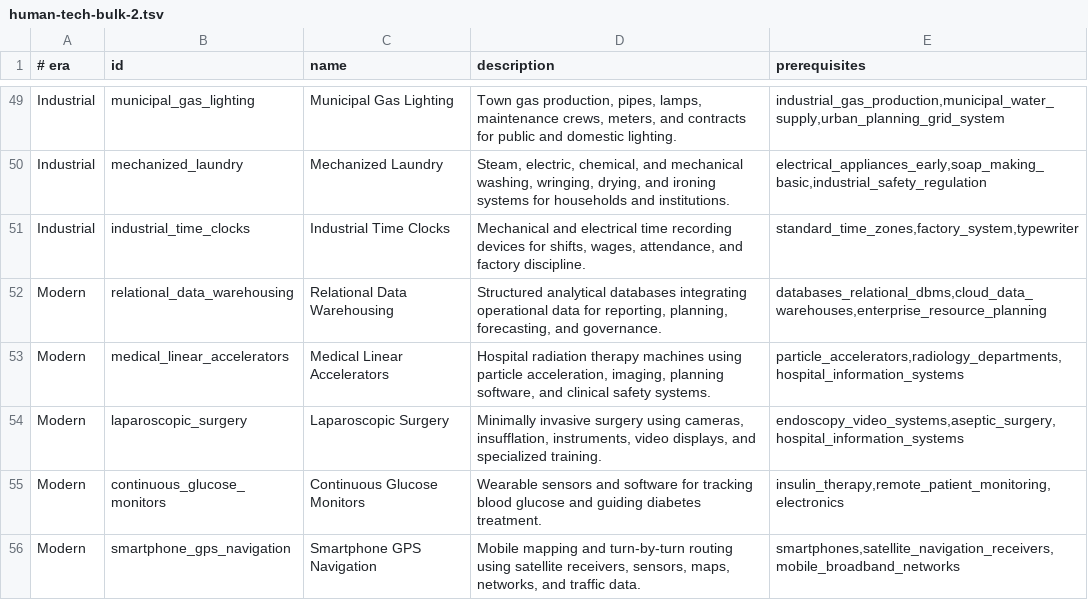
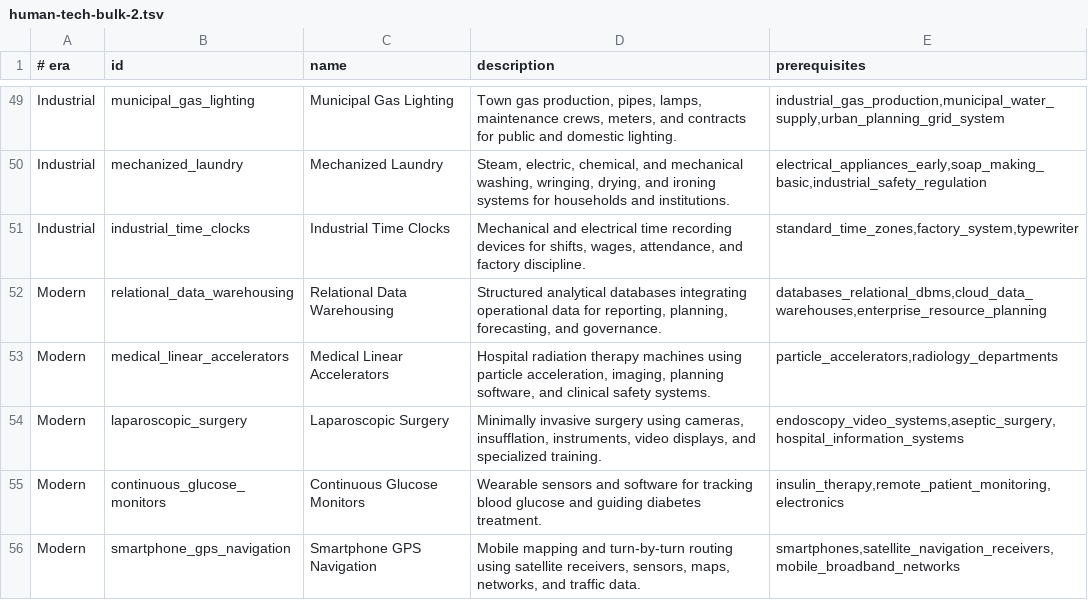
Before and after one commit to yodakohl/techtree, a TSV file: data/expansion/human-tech-bulk-2.tsv, drawn as a sheet; only a part is shown, gaps mark what is left out.

```diff
--- a/data/expansion/human-tech-bulk-2.tsv
+++ b/data/expansion/human-tech-bulk-2.tsv
@@ -52,3 +52,3 @@ Industrial	industrial_time_clocks	Industrial Time Clocks	Mechanical and electric
 Modern	relational_data_warehousing	Relational Data Warehousing	Structured analytical databases integrating operational data for reporting, planning, forecasting, and governance.	databases_relational_dbms,cloud_data_warehouses,enterprise_resource_planning
-Modern	medical_linear_accelerators	Medical Linear Accelerators	Hospital radiation therapy machines using particle acceleration, imaging, planning software, and clinical safety systems.	particle_accelerators,radiology_departments,hospital_information_systems
+Modern	medical_linear_accelerators	Medical Linear Accelerators	Hospital radiation therapy machines using particle acceleration, imaging, planning software, and clinical safety systems.	particle_accelerators,radiology_departments
 Modern	laparoscopic_surgery	Laparoscopic Surgery	Minimally invasive surgery using cameras, insufflation, instruments, video displays, and specialized training.	endoscopy_video_systems,aseptic_surgery,hospital_information_systems
```
Also changed, not shown: 9 other files.
